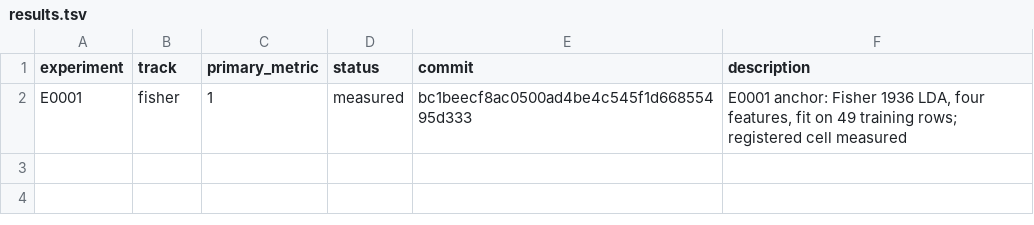
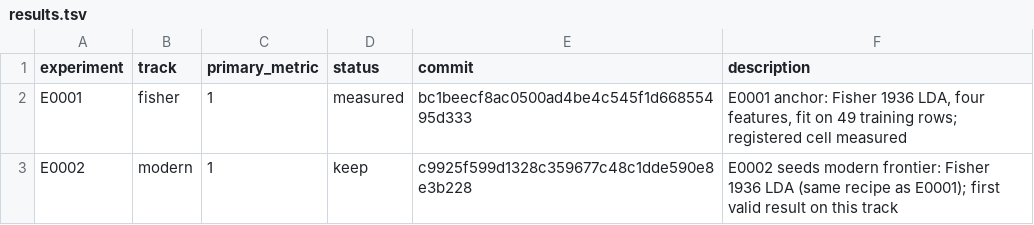
Before and after one commit to Xiang-Shan/klein-auto-research, a TSV file: studies/15-iris-90years-relaunch/results.tsv, drawn as a sheet; the diff names each change by its address in the sheet, - before the commit and + after, or states it on an @@ line.

```diff
--- a/studies/15-iris-90years-relaunch/results.tsv
+++ b/studies/15-iris-90years-relaunch/results.tsv
+row 3: E0002 | modern | 1 | keep | c9925f599d1328c359677c48c1dde590e8e3b228 | E0002 seeds modern frontier: Fisher 1936 LDA (same recipe as E0001); first valid result on this track
```
Also changed, not shown: studies/15-iris-90years-relaunch/aux_metrics.tsv, 5 other files.
